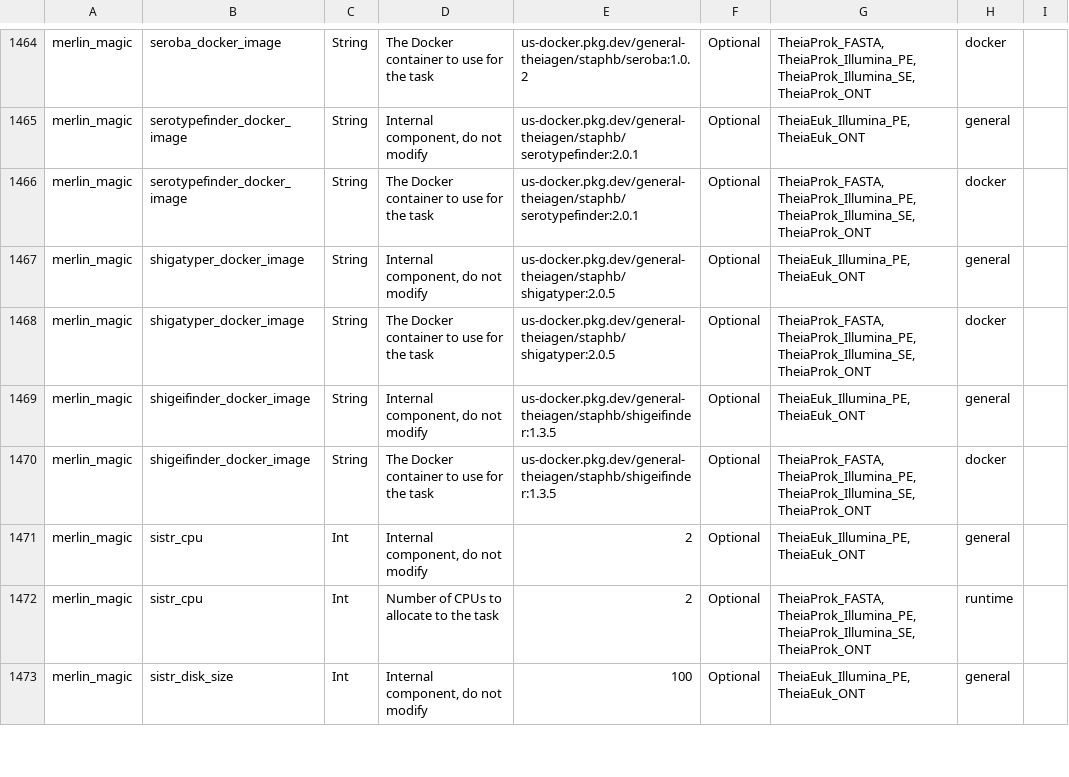
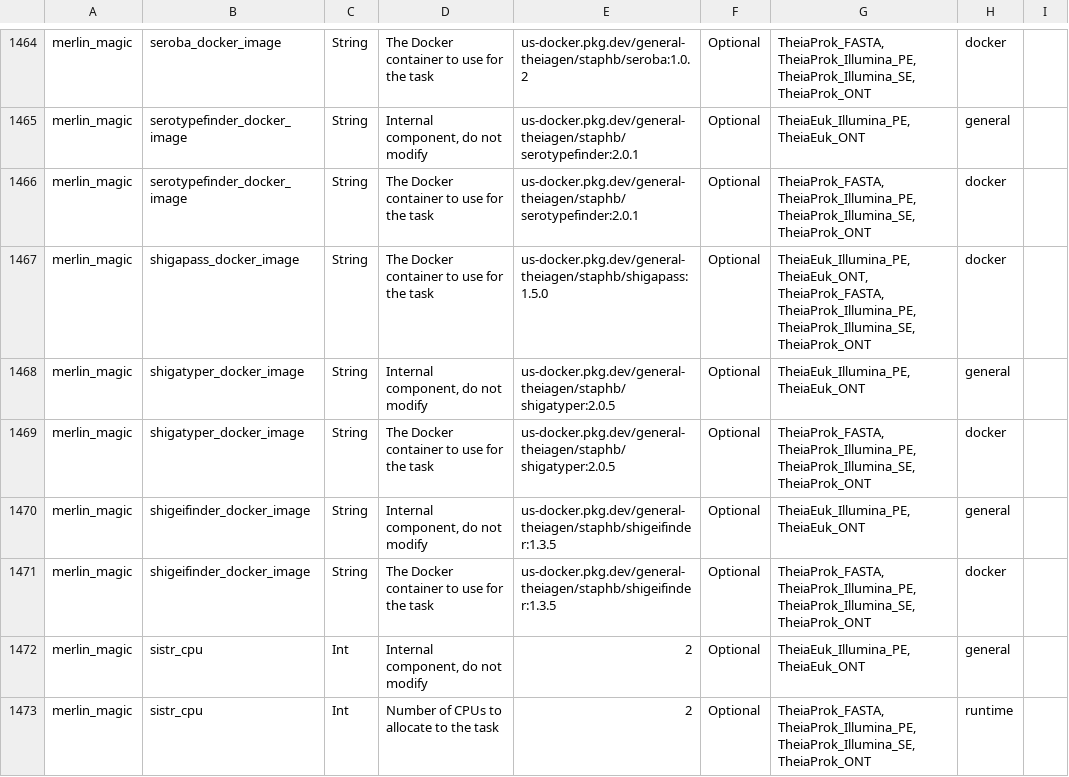
Before and after one commit to theiagen/public_health_bioinformatics, a TSV file: main/assets/tables/all_inputs.tsv, drawn as a sheet; only a part is shown, gaps mark what is left out; the shorter side is filled out with more unchanged rows; the diff names each change by its address in the sheet, - before the commit and + after, or states it on an @@ line.

```diff
--- a/main/assets/tables/all_inputs.tsv
+++ b/main/assets/tables/all_inputs.tsv
+row 1467: merlin_magic | shigapass_docker_image | String | The Docker container to use for the task | us-docker.pkg.dev/general-theiagen/staphb/shigapass:1.5.0 | Optional | TheiaEuk_Illumina_PE, TheiaEuk_ONT, TheiaProk_FASTA, TheiaProk_Illumina_PE, TheiaProk_Illumina_SE, TheiaProk_ONT | docker
```
Also changed, not shown: main/assets/tables/all_outputs.tsv, 9 other files.
